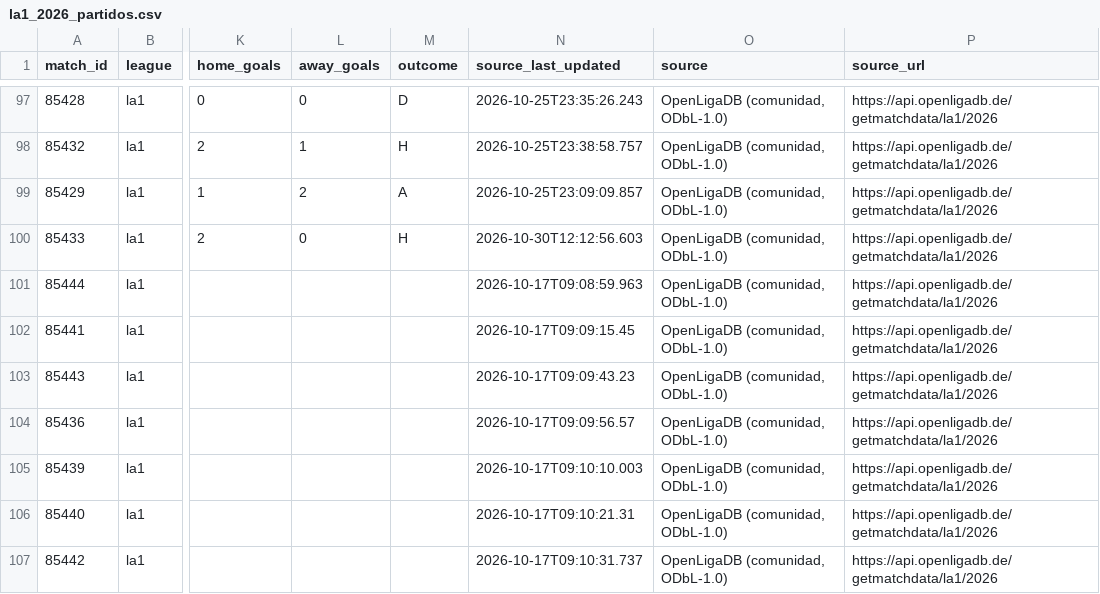
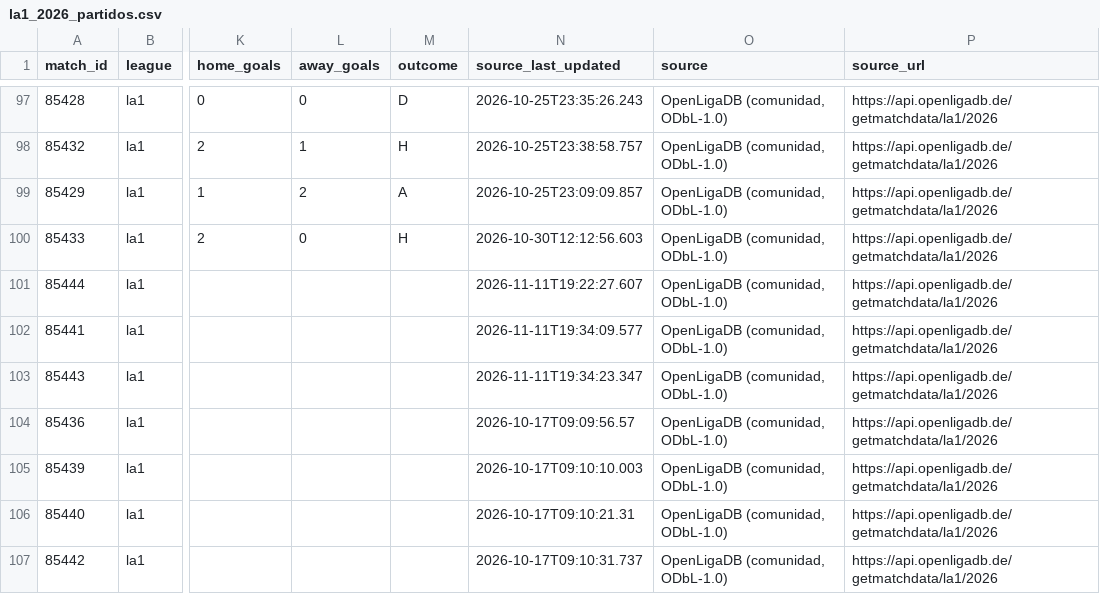
Before and after one commit to Nicricht/Machine-Betano, a CSV file: datasets/actualizados/la1_2026_partidos.csv, drawn as a sheet; only a part is shown, gaps mark what is left out; the diff names each change by its address in the sheet, - before the commit and + after, or states it on an @@ line.

```diff
--- a/datasets/actualizados/la1_2026_partidos.csv
+++ b/datasets/actualizados/la1_2026_partidos.csv
-N101 (source_last_updated): 2026-10-17T09:08:59.963
+N101 (source_last_updated): 2026-11-11T19:22:27.607
-N102 (source_last_updated): 2026-10-17T09:09:15.45
+N102 (source_last_updated): 2026-11-11T19:34:09.577
-N103 (source_last_updated): 2026-10-17T09:09:43.23
+N103 (source_last_updated): 2026-11-11T19:34:23.347
```
Also changed, not shown: datasets/actualizados/bl1_2026_features_prepartido.csv, datasets/actualizados/bl1_2026_goleadores_resumen.csv, 9 other files.
